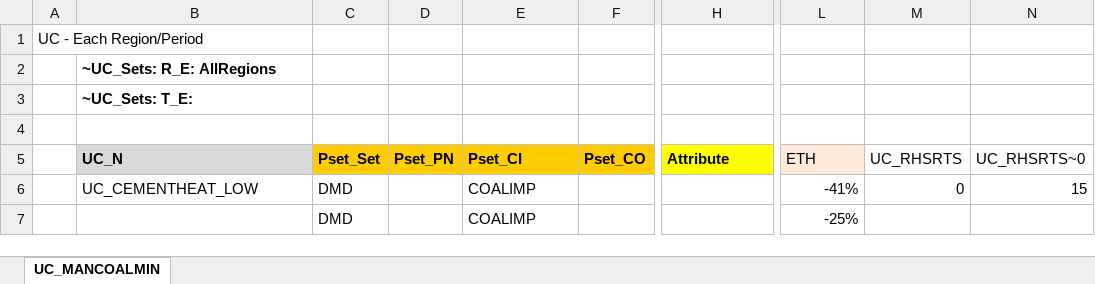
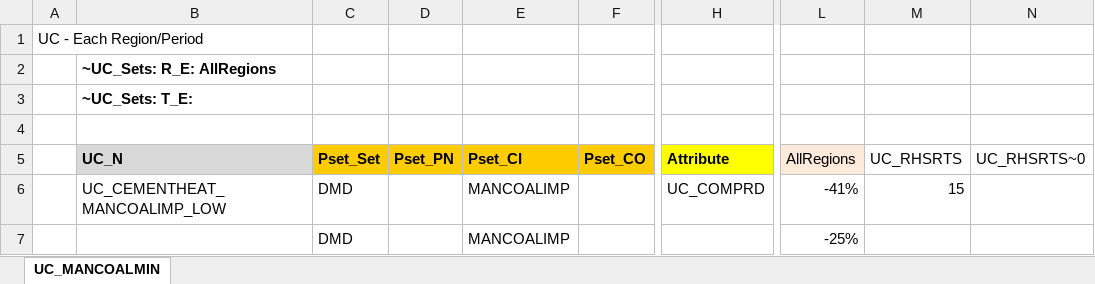
Before and after one commit to Tamenew/MANU2025, an Excel workbook: SuppXLS/Scen_UC_MANCOALIMP.xlsx, sheet UC_MANCOALMIN, drawn as a sheet; only a part is shown, gaps mark what is left out; values as stored, in another font and other column widths than the file's, no borders; the diff names each change by its address in the sheet, - before the commit and + after, or states it on an @@ line.

```diff
--- a/SuppXLS/Scen_UC_MANCOALIMP.xlsx (sheet UC_MANCOALMIN)
+++ b/SuppXLS/Scen_UC_MANCOALIMP.xlsx (sheet UC_MANCOALMIN)
-L5: ETH
+L5: AllRegions
-B6 (UC_N): UC_CEMENTHEAT_LOW
+B6 (UC_N): UC_CEMENTHEAT_MANCOALIMP_LOW
-E6:E7 (Pset_CI): COALIMP
+E6:E7 (Pset_CI): MANCOALIMP
-H6 (Attribute): (empty)
+H6 (Attribute): UC_COMPRD
-M6 (UC_RHSRTS): 0
+M6 (UC_RHSRTS): 15
-N6 (UC_RHSRTS~0): 15
+N6 (UC_RHSRTS~0): (empty)
```
Also changed, not shown: VT_REG_PRI_V01.xlsx.
